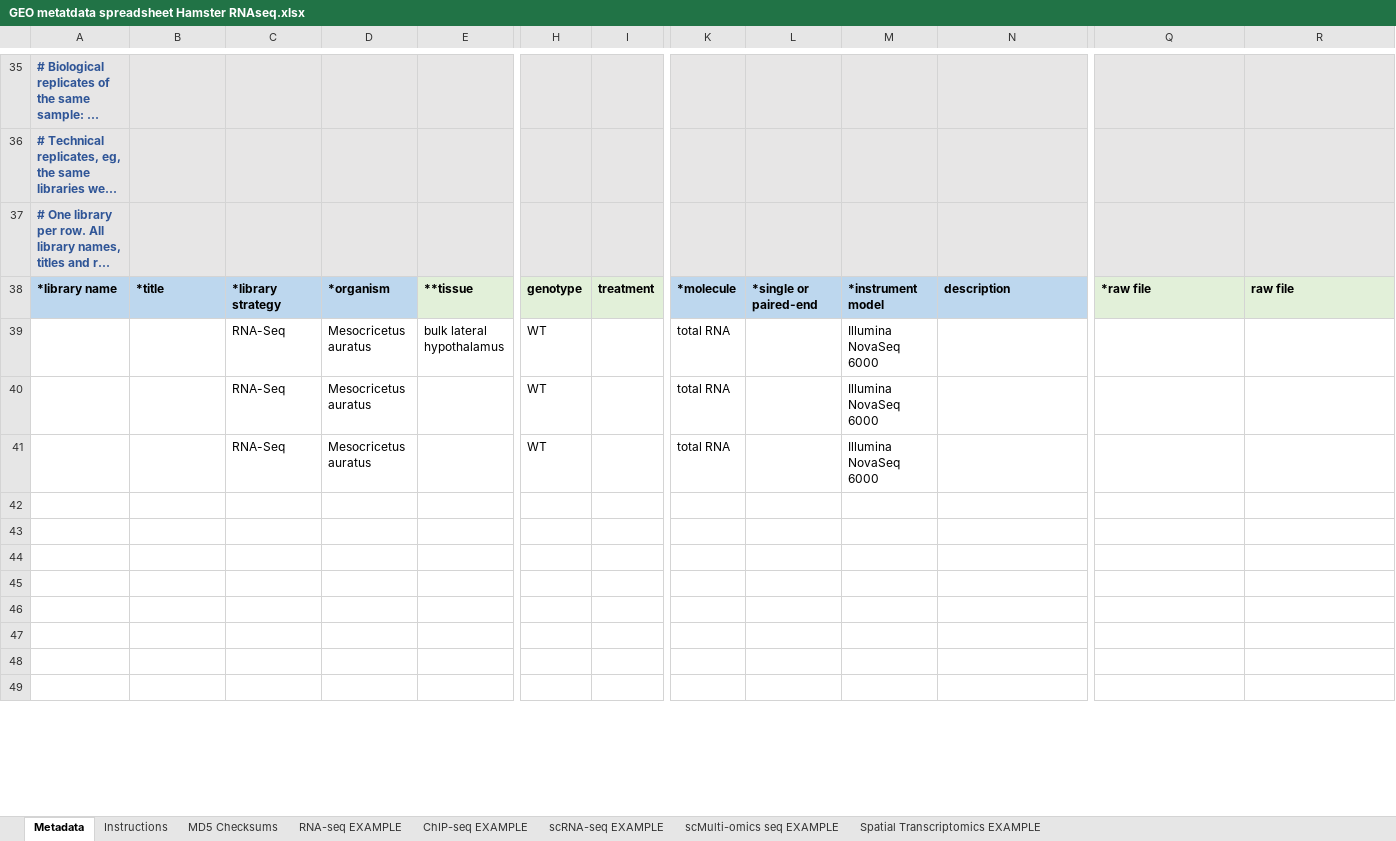
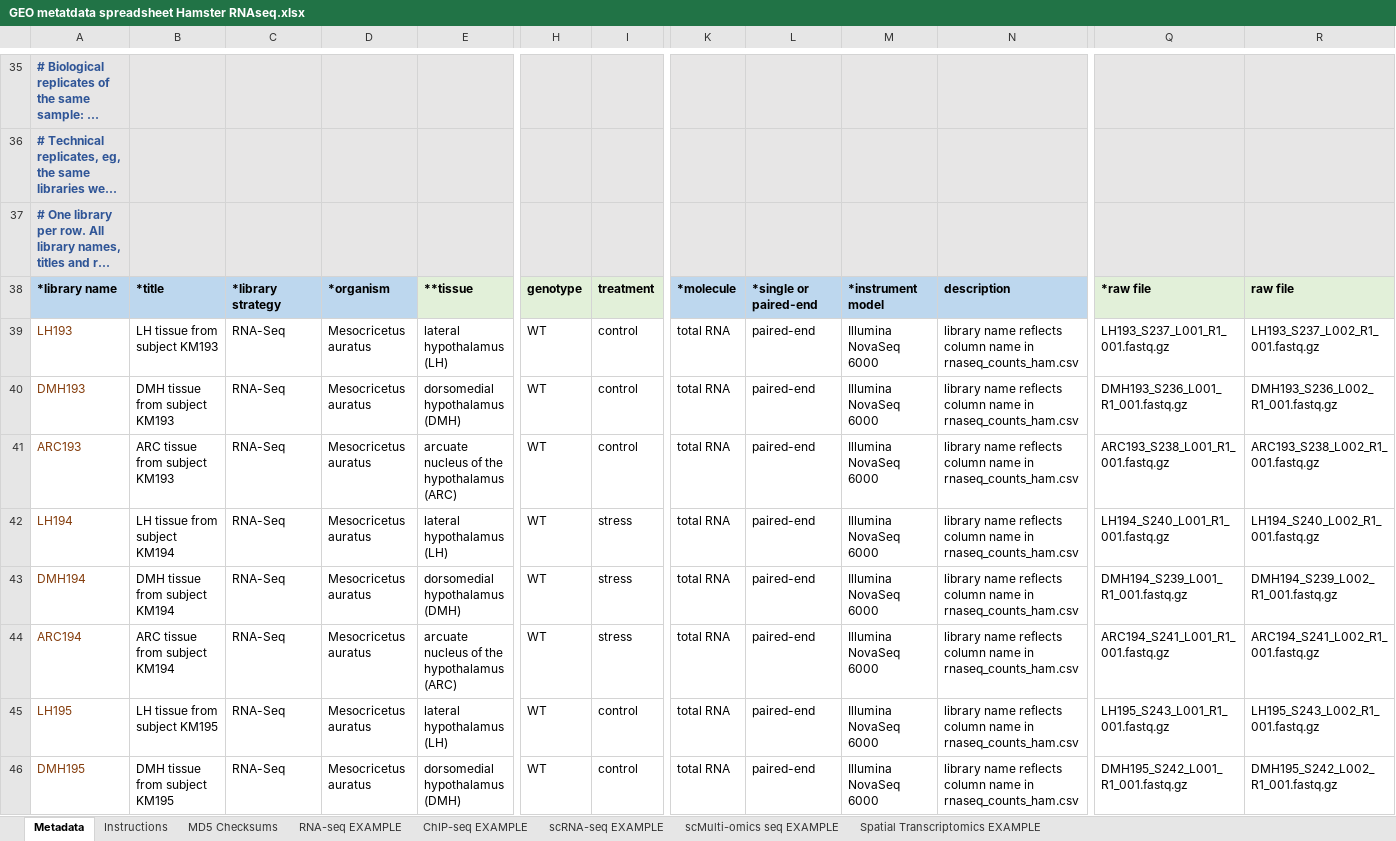
Before and after one commit to kmoran10/Project-RNA-tag-seq, an Excel workbook: GEO data/GEO metatdata spreadsheet Hamster RNAseq.xlsx, sheet Metadata, drawn as a sheet; only a part is shown, gaps mark what is left out; long unchanged cells end in …; values as stored, in another font and other column widths than the file's, no borders; charts and pictures and conditional formats not drawn; removed rows and columns are numbered as before the commit, all else as after; rows hold the shown columns only; the diff covers the shown part only; the diff names each change by its address in the sheet, - before the commit and + after, or states it on an @@ line.

Commit message:
Update GEO metatdata spreadsheet Hamster RNAseq.xlsx

```diff
--- a/GEO data/GEO metatdata spreadsheet Hamster RNAseq.xlsx (sheet Metadata)
+++ b/GEO data/GEO metatdata spreadsheet Hamster RNAseq.xlsx (sheet Metadata)
-row 39:  |  | RNA-Seq | Mesocricetus auratus | bulk lateral hypothalamus | WT |  | total RNA |  | Illumina NovaSeq 6000
-row 40:  |  | RNA-Seq | Mesocricetus auratus |  | WT |  | total RNA |  | Illumina NovaSeq 6000
-row 41:  |  | RNA-Seq | Mesocricetus auratus |  | WT |  | total RNA |  | Illumina NovaSeq 6000
-row 39: (empty)
+row 39: LH193 | LH tissue from subject KM193 | RNA-Seq | Mesocricetus auratus | lateral hypothalamus (LH) | WT | control | total RNA | paired-end | Illumina NovaSeq 6000 | library name reflects column name in rnaseq_counts_ham.csv | LH193_S237_L001_R1_001.fastq.gz | LH193_S237_L002_R1_001.fastq.gz
-row 40: (empty)
+row 40: DMH193 | DMH tissue from subject KM193 | RNA-Seq | Mesocricetus auratus | dorsomedial hypothalamus (DMH) | WT | control | total RNA | paired-end | Illumina NovaSeq 6000 | library name reflects column name in rnaseq_counts_ham.csv | DMH193_S236_L001_R1_001.fastq.gz | DMH193_S236_L002_R1_001.fastq.gz
-row 41: (empty)
+row 41: ARC193 | ARC tissue from subject KM193 | RNA-Seq | Mesocricetus auratus | arcuate nucleus of the hypothalamus (ARC) | WT | control | total RNA | paired-end | Illumina NovaSeq 6000 | library name reflects column name in rnaseq_counts_ham.csv | ARC193_S238_L001_R1_001.fastq.gz | ARC193_S238_L002_R1_001.fastq.gz
-row 42: (empty)
+row 42: LH194 | LH tissue from subject KM194 | RNA-Seq | Mesocricetus auratus | lateral hypothalamus (LH) | WT | stress | total RNA | paired-end | Illumina NovaSeq 6000 | library name reflects column name in rnaseq_counts_ham.csv | LH194_S240_L001_R1_001.fastq.gz | LH194_S240_L002_R1_001.fastq.gz
-row 43: (empty)
+row 43: DMH194 | DMH tissue from subject KM194 | RNA-Seq | Mesocricetus auratus | dorsomedial hypothalamus (DMH) | WT | stress | total RNA | paired-end | Illumina NovaSeq 6000 | library name reflects column name in rnaseq_counts_ham.csv | DMH194_S239_L001_R1_001.fastq.gz | DMH194_S239_L002_R1_001.fastq.gz
-row 44: (empty)
+row 44: ARC194 | ARC tissue from subject KM194 | RNA-Seq | Mesocricetus auratus | arcuate nucleus of the hypothalamus (ARC) | WT | stress | total RNA | paired-end | Illumina NovaSeq 6000 | library name reflects column name in rnaseq_counts_ham.csv | ARC194_S241_L001_R1_001.fastq.gz | ARC194_S241_L002_R1_001.fastq.gz
-row 45: (empty)
+row 45: LH195 | LH tissue from subject KM195 | RNA-Seq | Mesocricetus auratus | lateral hypothalamus (LH) | WT | control | total RNA | paired-end | Illumina NovaSeq 6000 | library name reflects column name in rnaseq_counts_ham.csv | LH195_S243_L001_R1_001.fastq.gz | LH195_S243_L002_R1_001.fastq.gz
-row 46: (empty)
+row 46: DMH195 | DMH tissue from subject KM195 | RNA-Seq | Mesocricetus auratus | dorsomedial hypothalamus (DMH) | WT | control | total RNA | paired-end | Illumina NovaSeq 6000 | library name reflects column name in rnaseq_counts_ham.csv | DMH195_S242_L001_R1_001.fastq.gz | DMH195_S242_L002_R1_001.fastq.gz
```
Also changed, not shown: 110 added rows, 1 removed row, 47 edited cells and cell formats elsewhere in this sheet, charts or pictures.
